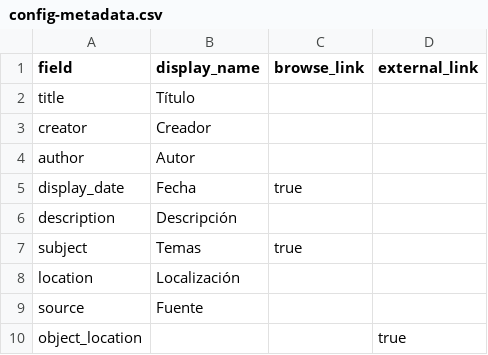
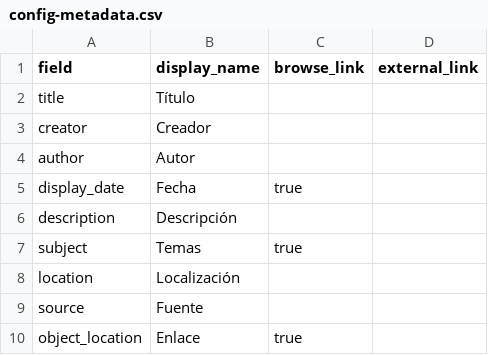
Before and after one commit to saracolh/rock_colombiano, a CSV file: _data/config-metadata.csv, drawn as a sheet.

```diff
--- a/_data/config-metadata.csv
+++ b/_data/config-metadata.csv
@@ -9,2 +9,2 @@ location,Localización,,
 source,Fuente,,
-object_location,,,true
+object_location,Enlace,true
```
